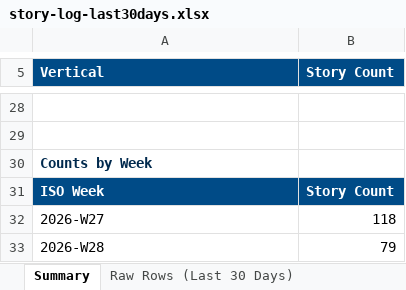
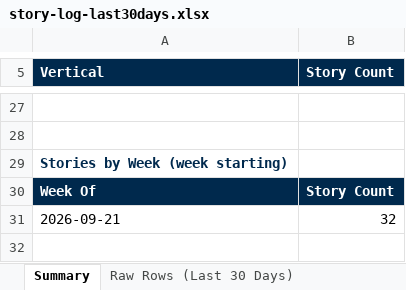
Before and after one commit to dsivakumar81/DailyIndustryBrief, an Excel workbook: cockpit-data/story-log-last30days.xlsx, sheet Summary, drawn as a sheet; only a part is shown, gaps mark what is left out; values as stored, in another font and other column widths than the file's, no borders; removed rows and columns are numbered as before the commit, all else as after; the diff covers the shown part only; the diff names each change by its address in the sheet, - before the commit and + after, or states it on an @@ line.

```diff
--- a/cockpit-data/story-log-last30days.xlsx (sheet Summary)
+++ b/cockpit-data/story-log-last30days.xlsx (sheet Summary)
-A5:B5 fill: #004B87
+A5:B5 fill: #00294D
-A29 (Vertical): Counts by Week
+A29 (Vertical): Stories by Week (week starting)
-A30 (Vertical): ISO Week
+A30 (Vertical): Week Of
-A30:B30 fill: #004B87
+A30:B30 fill: #00294D
-row 32: 2026-W27 | 118
-row 33: 2026-W28 | 79
+row 31: 2026-09-21 | 32
```
Also changed, not shown: 8 added rows, 9 removed rows, 12 edited cells and cell formats elsewhere in this sheet, sheet Raw Rows (Last 30 Days), 4 other files.
